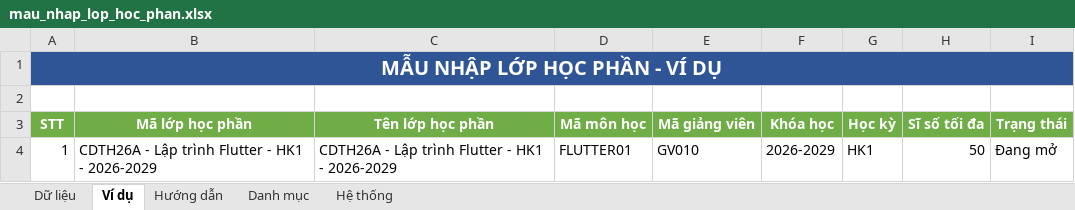
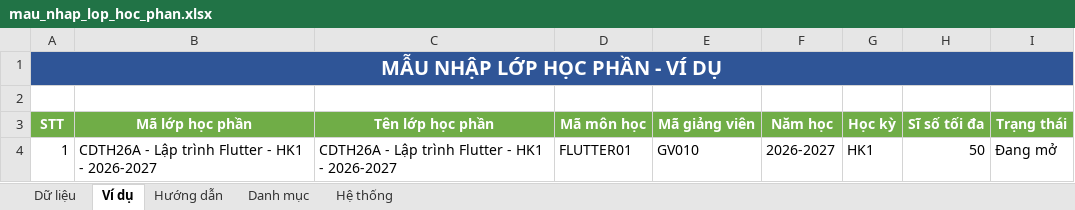
Before and after one commit to dmn-05/ckc_class_mobile, an Excel workbook: backend/nhap_excel/mau_excel/mau_nhap_lop_hoc_phan.xlsx, sheet Ví dụ, drawn as a sheet; values as stored, in another font and other column widths than the file's, no borders; the diff names each change by its address in the sheet, - before the commit and + after, or states it on an @@ line.

```diff
--- a/backend/nhap_excel/mau_excel/mau_nhap_lop_hoc_phan.xlsx (sheet Ví dụ)
+++ b/backend/nhap_excel/mau_excel/mau_nhap_lop_hoc_phan.xlsx (sheet Ví dụ)
-F3: Khóa học
+F3: Năm học
-B4 (Mã lớp học phần): CDTH26A - Lập trình Flutter - HK1 - 2026-2029
+B4 (Mã lớp học phần): CDTH26A - Lập trình Flutter - HK1 - 2026-2027
-C4 (Tên lớp học phần): CDTH26A - Lập trình Flutter - HK1 - 2026-2029
+C4 (Tên lớp học phần): CDTH26A - Lập trình Flutter - HK1 - 2026-2027
-F4 (Năm học): 2026-2029
+F4 (Năm học): 2026-2027
```
Also changed, not shown: sheet Hướng dẫn, sheet Dữ liệu, backend/nhap_excel/mau_excel/mau_nhap_lop_hanh_chinh.xlsx, 40 other files.
